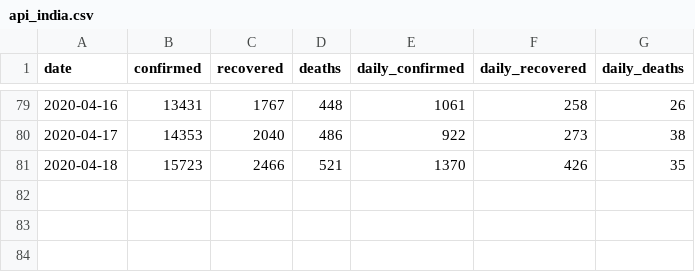
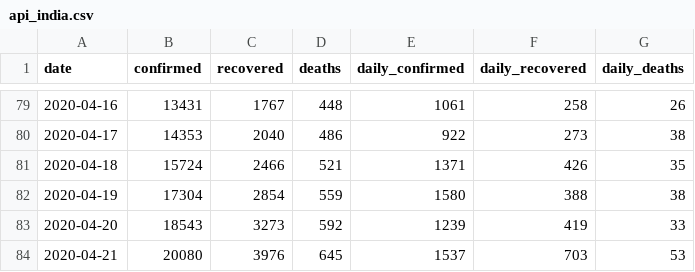
Before and after one commit to dc-aichara/COVID19-India-Tracker, a CSV file: data/api_india.csv, drawn as a sheet; only a part is shown, gaps mark what is left out.

Commit message:
data correction

```diff
--- a/data/api_india.csv
+++ b/data/api_india.csv
@@ -80,2 +80,5 @@ date,confirmed,recovered,deaths,daily_confirmed,daily_recovered,daily_deaths
 2020-04-17,14353,2040,486,922,273,38
-2020-04-18,15723,2466,521,1370,426,35
+2020-04-18,15724,2466,521,1371,426,35
+2020-04-19,17304,2854,559,1580,388,38
+2020-04-20,18543,3273,592,1239,419,33
+2020-04-21,20080,3976,645,1537,703,53
```
Also changed, not shown: 58 other files.
